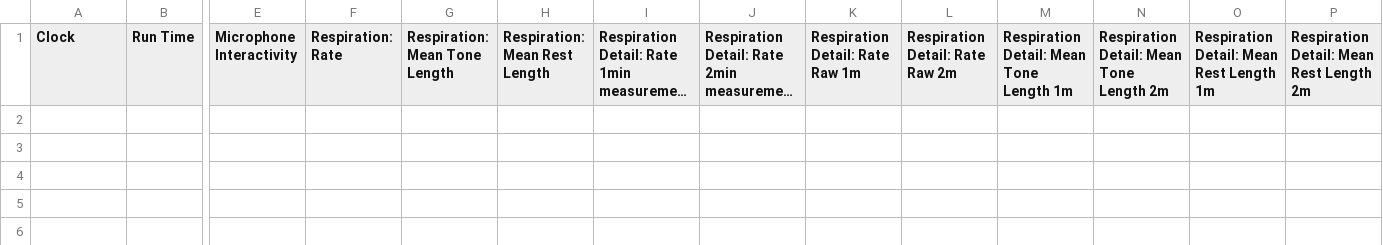
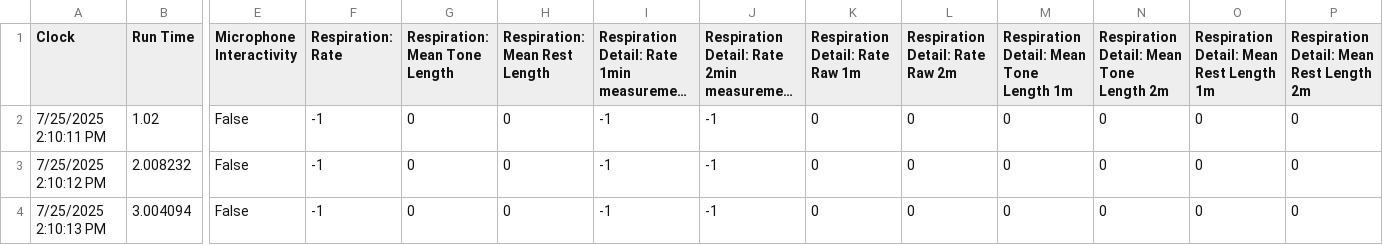
Before and after one commit to videodreaming/SoundSelfUnityMacGame, a CSV file: Assets/StreamingAssets/SessionData.csv, drawn as a sheet; only a part is shown, gaps mark what is left out; long unchanged cells end in …; rows hold the shown columns only; the diff names each change by its address in the sheet, - before the commit and + after, or states it on an @@ line.

```diff
--- a/Assets/StreamingAssets/SessionData.csv
+++ b/Assets/StreamingAssets/SessionData.csv
+row 2: 7/25/2025 2:10:11 PM | 1.02 | False | -1 | 0 | 0 | -1 | -1 | 0 | 0 | 0 | 0 | 0 | 0
+row 3: 7/25/2025 2:10:12 PM | 2.008232 | False | -1 | 0 | 0 | -1 | -1 | 0 | 0 | 0 | 0 | 0 | 0
+row 4: 7/25/2025 2:10:13 PM | 3.004094 | False | -1 | 0 | 0 | -1 | -1 | 0 | 0 | 0 | 0 | 0 | 0
```
Also changed, not shown: 28 other files.
